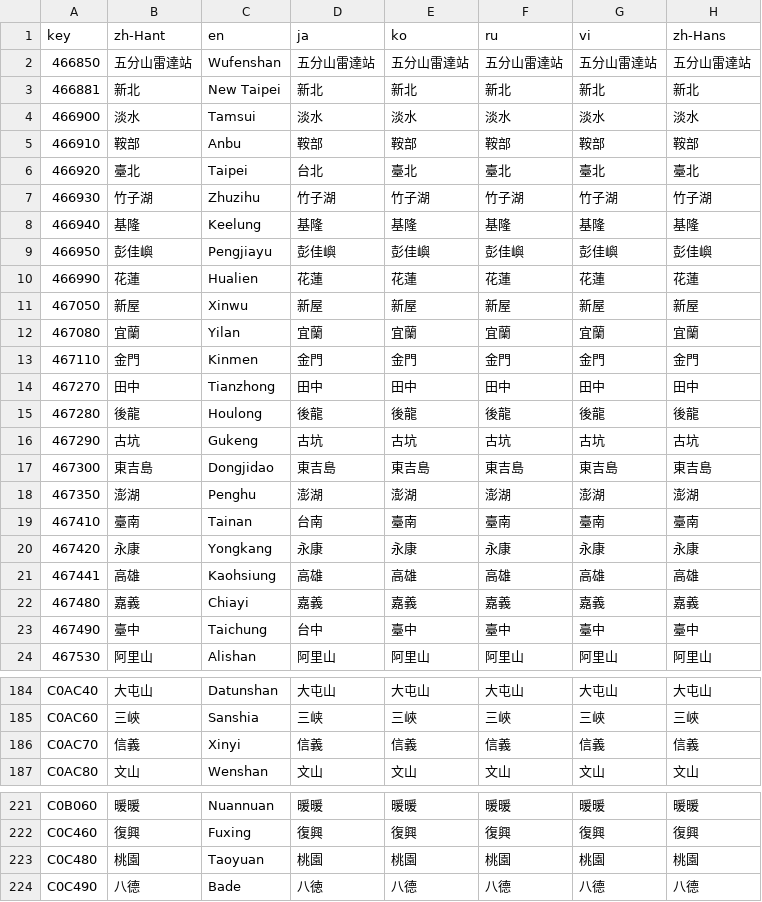
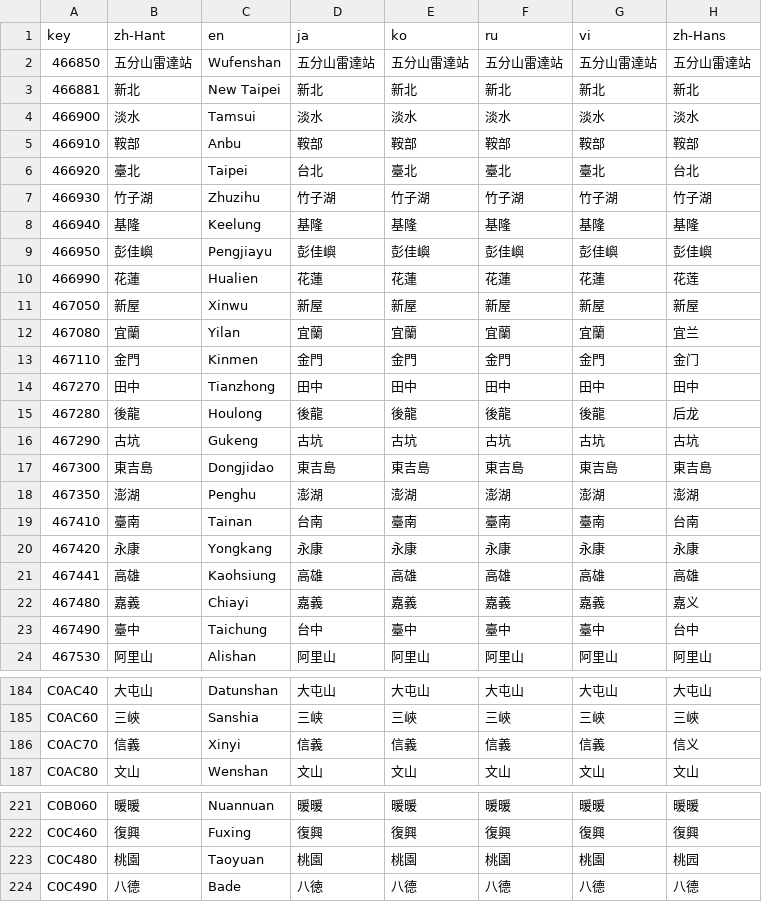
Before and after one commit to ExpTechTW/DPIP, a CSV file: assets/translations/weather_station_names.csv, drawn as a sheet; only a part is shown, gaps mark what is left out; the diff covers the shown part only.

```diff
--- a/assets/translations/weather_station_names.csv
+++ b/assets/translations/weather_station_names.csv
@@ -5,3 +5,3 @@
 "466910","鞍部","Anbu","鞍部","鞍部","鞍部","鞍部","鞍部"
-"466920","臺北","Taipei","台北","臺北","臺北","臺北","臺北"
+"466920","臺北","Taipei","台北","臺北","臺北","臺北","台北"
 "466930","竹子湖","Zhuzihu","竹子湖","竹子湖","竹子湖","竹子湖","竹子湖"
@@ -9,8 +9,8 @@
 "466950","彭佳嶼","Pengjiayu","彭佳嶼","彭佳嶼","彭佳嶼","彭佳嶼","彭佳嶼"
-"466990","花蓮","Hualien","花蓮","花蓮","花蓮","花蓮","花蓮"
+"466990","花蓮","Hualien","花蓮","花蓮","花蓮","花蓮","花莲"
 "467050","新屋","Xinwu","新屋","新屋","新屋","新屋","新屋"
-"467080","宜蘭","Yilan","宜蘭","宜蘭","宜蘭","宜蘭","宜蘭"
-"467110","金門","Kinmen","金門","金門","金門","金門","金門"
+"467080","宜蘭","Yilan","宜蘭","宜蘭","宜蘭","宜蘭","宜兰"
+"467110","金門","Kinmen","金門","金門","金門","金門","金门"
 "467270","田中","Tianzhong","田中","田中","田中","田中","田中"
-"467280","後龍","Houlong","後龍","後龍","後龍","後龍","後龍"
+"467280","後龍","Houlong","後龍","後龍","後龍","後龍","后龙"
 "467290","古坑","Gukeng","古坑","古坑","古坑","古坑","古坑"
@@ -18,7 +18,7 @@
 "467350","澎湖","Penghu","澎湖","澎湖","澎湖","澎湖","澎湖"
-"467410","臺南","Tainan","台南","臺南","臺南","臺南","臺南"
+"467410","臺南","Tainan","台南","臺南","臺南","臺南","台南"
 "467420","永康","Yongkang","永康","永康","永康","永康","永康"
 "467441","高雄","Kaohsiung","高雄","高雄","高雄","高雄","高雄"
-"467480","嘉義","Chiayi","嘉義","嘉義","嘉義","嘉義","嘉義"
-"467490","臺中","Taichung","台中","臺中","臺中","臺中","臺中"
+"467480","嘉義","Chiayi","嘉義","嘉義","嘉義","嘉義","嘉义"
+"467490","臺中","Taichung","台中","臺中","臺中","臺中","台中"
 "467530","阿里山","Alishan","阿里山","阿里山","阿里山","阿里山","阿里山"
@@ -185,3 +185,3 @@
 "C0AC60","三峽","Sanshia","三峡","三峽","三峽","三峽","三峽"
-"C0AC70","信義","Xinyi","信義","信義","信義","信義","信義"
+"C0AC70","信義","Xinyi","信義","信義","信義","信義","信义"
 "C0AC80","文山","Wenshan","文山","文山","文山","文山","文山"
@@ -222,3 +222,3 @@
 "C0C460","復興","Fuxing","復興","復興","復興","復興","復興"
-"C0C480","桃園","Taoyuan","桃園","桃園","桃園","桃園","桃園"
+"C0C480","桃園","Taoyuan","桃園","桃園","桃園","桃園","桃园"
 "C0C490","八德","Bade","八徳","八德","八德","八德","八德"
```
Also changed, not shown: 29 edited cells elsewhere in this file, assets/translations/location_names.csv, 6 other files.
